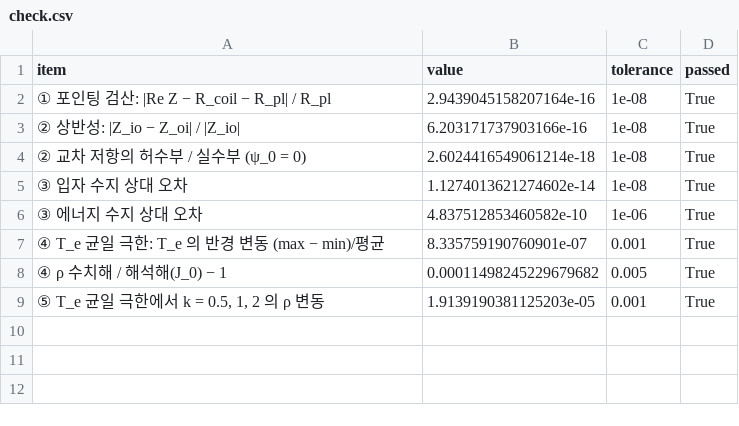
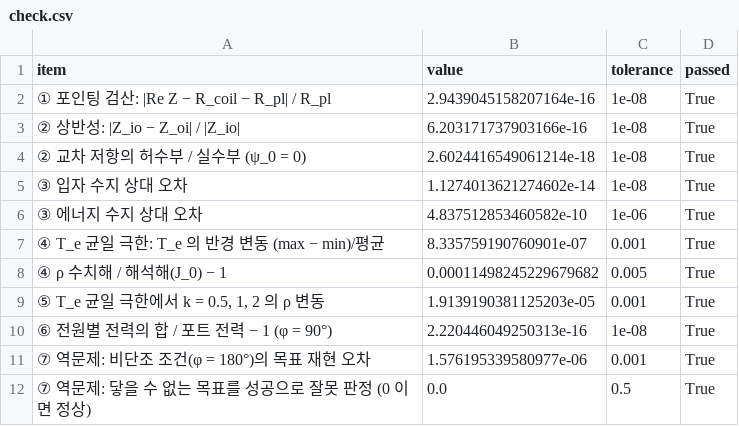
Before and after one commit to garlicjam-pyo/plasma, a CSV file: figures/hybrid/check.csv, drawn as a sheet.

```diff
--- a/figures/hybrid/check.csv
+++ b/figures/hybrid/check.csv
@@ -9 +9,4 @@ item,value,tolerance,passed
 "⑤ T_e 균일 극한에서 k = 0.5, 1, 2 의 ρ 변동",1.9139190381125203e-05,0.001,True
+⑥ 전원별 전력의 합 / 포트 전력 − 1 (φ = 90°),2.220446049250313e-16,1e-08,True
+⑦ 역문제: 비단조 조건(φ = 180°)의 목표 재현 오차,1.576195339580977e-06,0.001,True
+⑦ 역문제: 닿을 수 없는 목표를 성공으로 잘못 판정 (0 이면 정상),0.0,0.5,True
```
Also changed, not shown: 16 other files.
